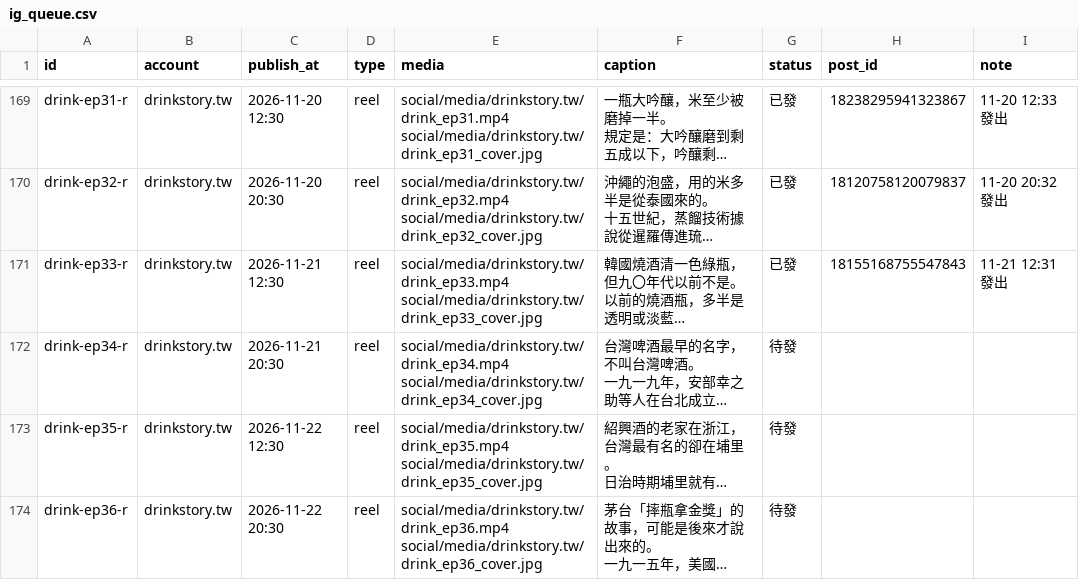
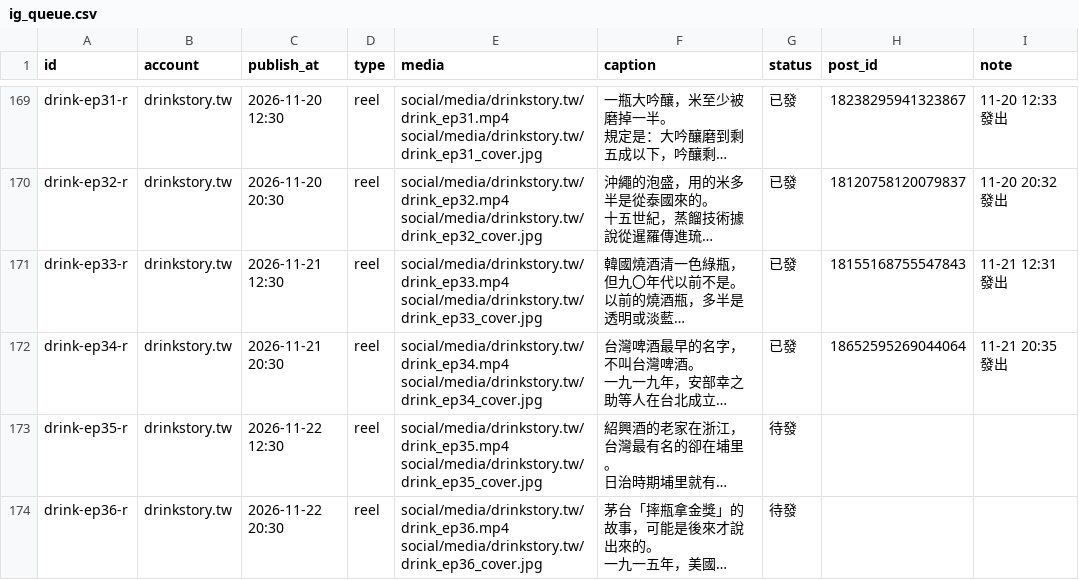
Before and after one commit to jay0916746661/jimframe-site, a CSV file: tools/meta-poster/ig_queue.csv, drawn as a sheet; only a part is shown, gaps mark what is left out; long unchanged cells end in …; the diff names each change by its address in the sheet, - before the commit and + after, or states it on an @@ line.

Commit message:
IG 發文結果 2026-11-21 12:35

```diff
--- a/tools/meta-poster/ig_queue.csv
+++ b/tools/meta-poster/ig_queue.csv
-G172 (status): 待發
+G172 (status): 已發
-H172 (post_id): (empty)
+H172 (post_id): 18652595269044064
-I172 (note): (empty)
+I172 (note): 11-21 20:35 發出
```
